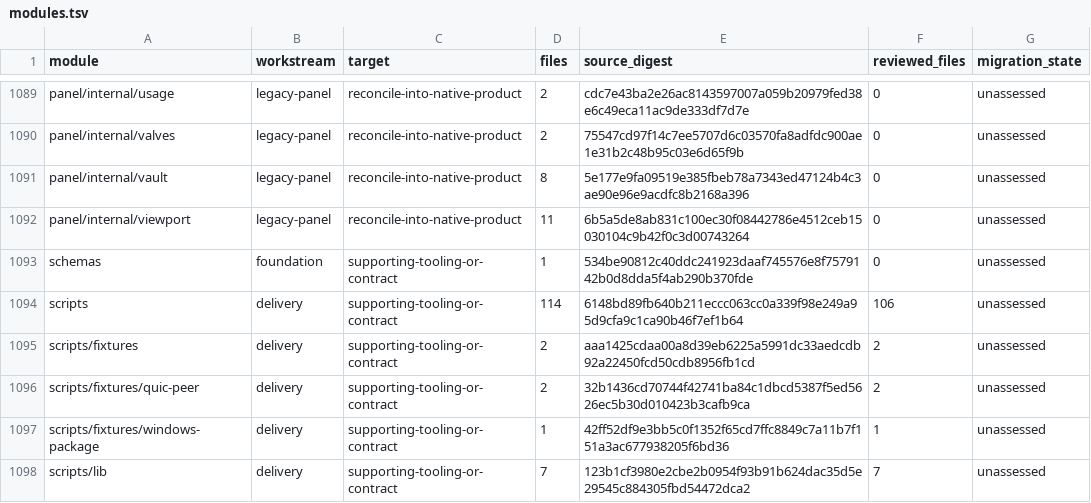
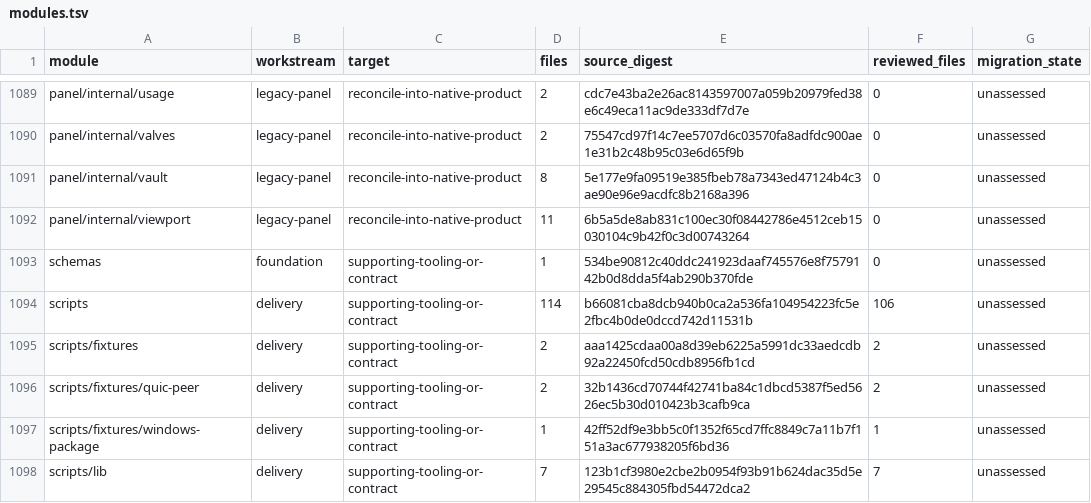
Before and after one commit to shippinAI/vaultix, a TSV file: docs/migration/generated/modules.tsv, drawn as a sheet; only a part is shown, gaps mark what is left out.

```diff
--- a/docs/migration/generated/modules.tsv
+++ b/docs/migration/generated/modules.tsv
@@ -1093,3 +1093,3 @@ panel/internal/viewport	legacy-panel	reconcile-into-native-product	11	6b5a5de8ab
 schemas	foundation	supporting-tooling-or-contract	1	534be90812c40ddc241923daaf745576e8f7579142b0d8dda5f4ab290b370fde	0	unassessed
-scripts	delivery	supporting-tooling-or-contract	114	6148bd89fb640b211eccc063cc0a339f98e249a95d9cfa9c1ca90b46f7ef1b64	106	unassessed
+scripts	delivery	supporting-tooling-or-contract	114	b66081cba8dcb940b0ca2a536fa104954223fc5e2fbc4b0de0dccd742d11531b	106	unassessed
 scripts/fixtures	delivery	supporting-tooling-or-contract	2	aaa1425cdaa00a8d39eb6225a5991dc33aedcdb92a22450fcd50cdb8956fb1cd	2	unassessed
```
Also changed, not shown: 5 other files.
